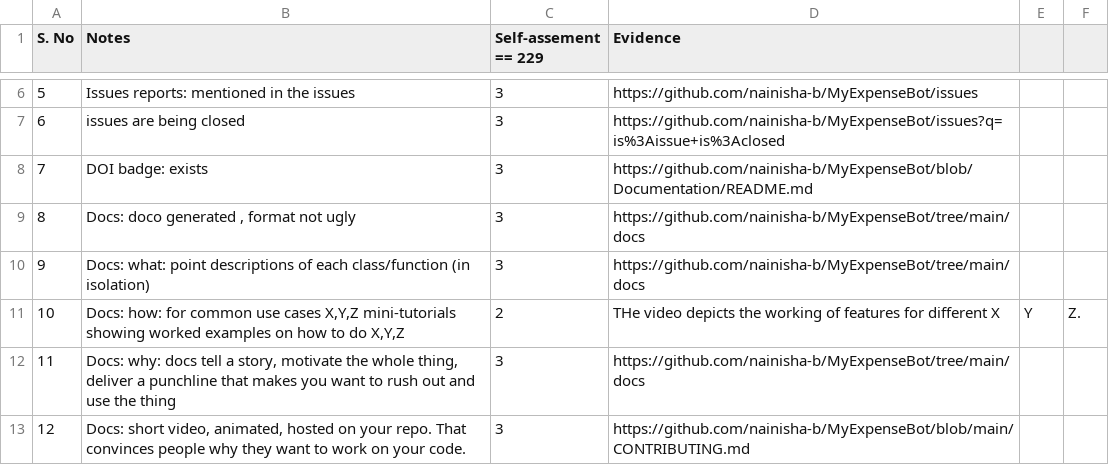
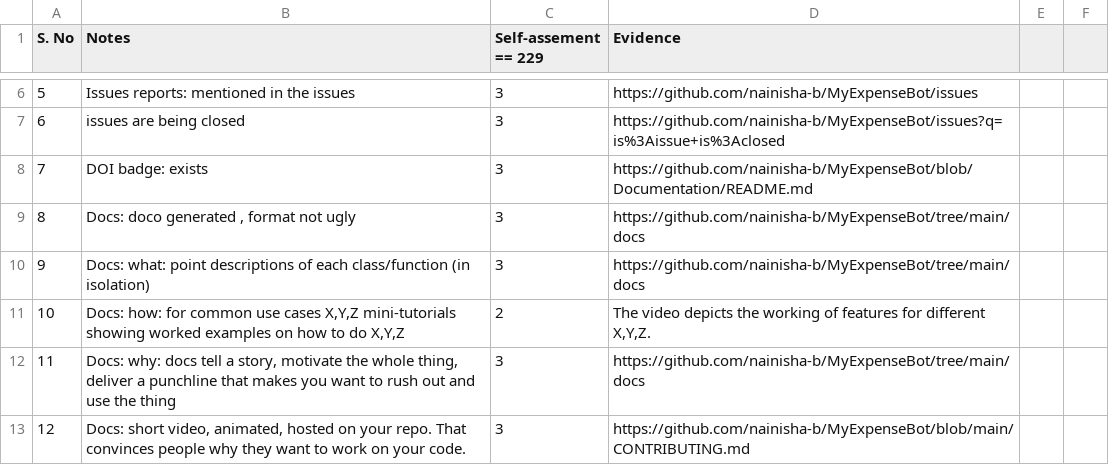
Before and after one commit to nainisha-b/MyDollarBot-TheBudgetBot, a CSV file: proj1/MyDollarBot.csv, drawn as a sheet; only a part is shown, gaps mark what is left out.

Commit message:
Update MyDollarBot.csv

```diff
--- a/proj1/MyDollarBot.csv
+++ b/proj1/MyDollarBot.csv
@@ -10,3 +10,3 @@
 9,Docs: what: point descriptions of each class/function (in isolation),3,https://github.com/nainisha-b/MyExpenseBot/tree/main/docs
-10,"Docs: how: for common use cases X,Y,Z mini-tutorials showing worked examples on how to do X,Y,Z",2,THe video depicts the working of features for different X,Y,Z.
+10,"Docs: how: for common use cases X,Y,Z mini-tutorials showing worked examples on how to do X,Y,Z",2,"The video depicts the working of features for different X,Y,Z".
 11,"Docs: why: docs tell a story, motivate the whole thing, deliver a punchline that makes you want to rush out and use the thing",3,https://github.com/nainisha-b/MyExpenseBot/tree/main/docs
```
